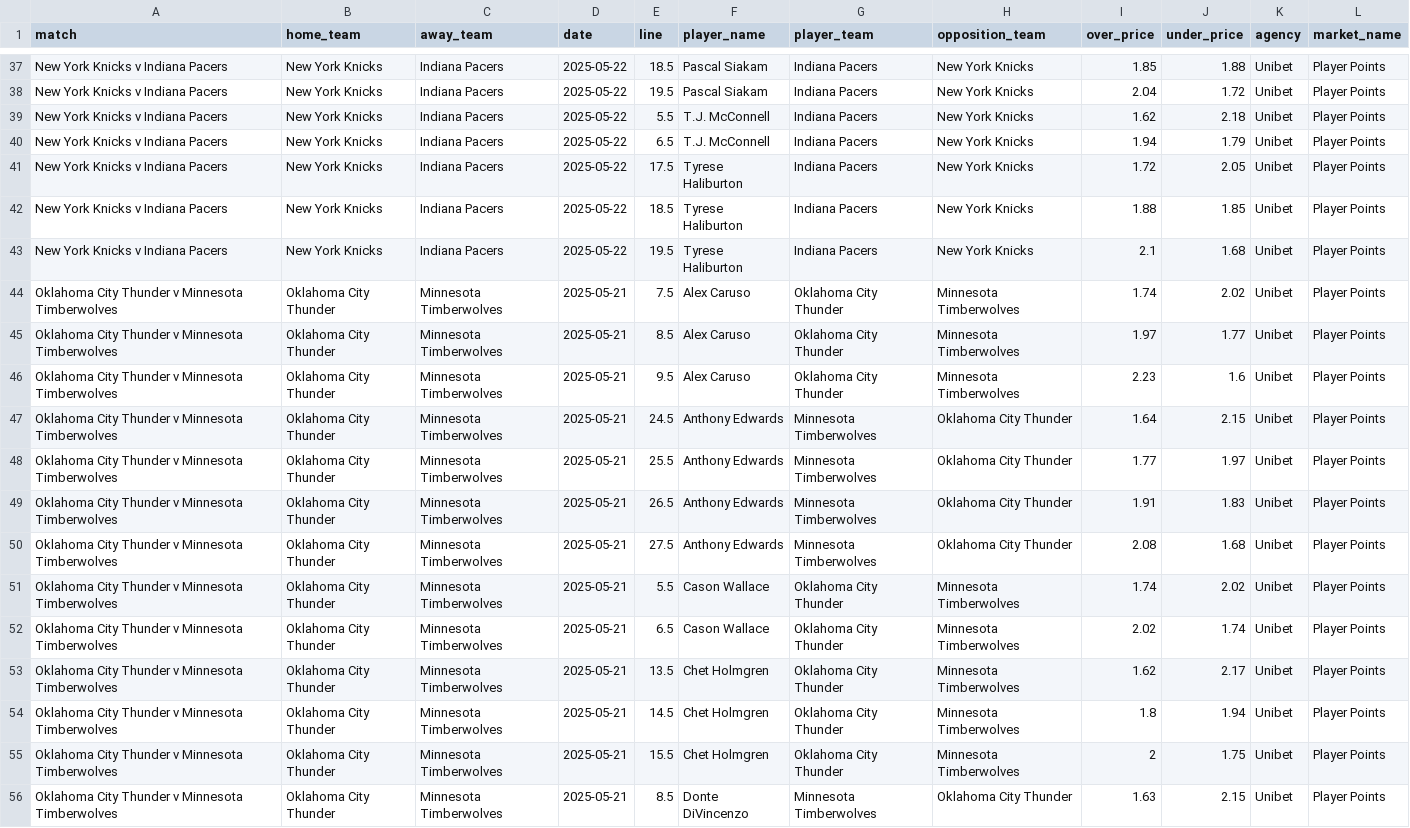
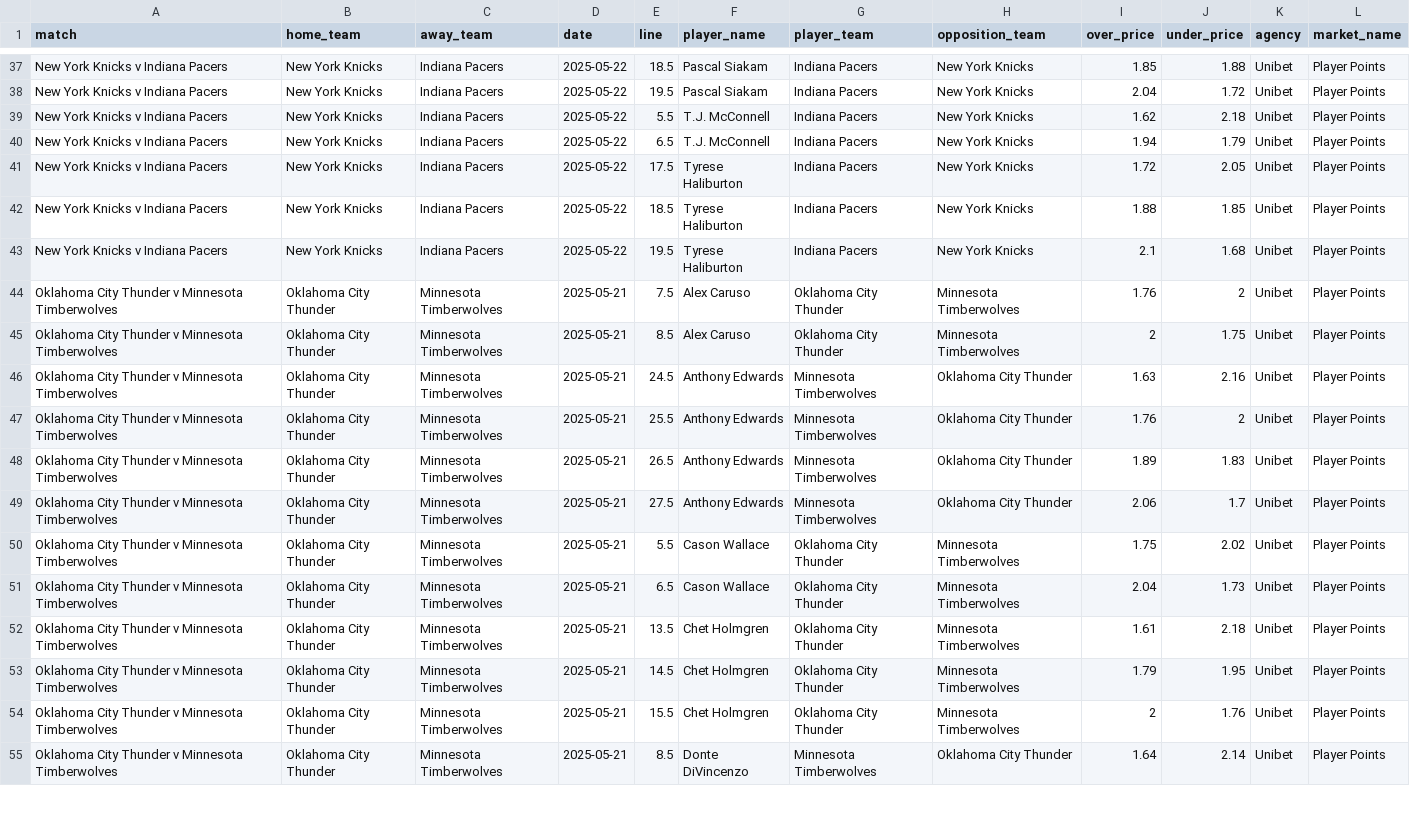
Before and after one commit to jamesbrown1417/NBA, a CSV file: Data/scraped_odds/unibet_player_points.csv, drawn as a sheet; only a part is shown, gaps mark what is left out; the diff covers the shown part only.

```diff
--- a/Data/scraped_odds/unibet_player_points.csv
+++ b/Data/scraped_odds/unibet_player_points.csv
@@ -43,14 +43,13 @@ New York Knicks v Indiana Pacers,New York Knicks,Indiana Pacers,2025-05-22,18.5,
 New York Knicks v Indiana Pacers,New York Knicks,Indiana Pacers,2025-05-22,19.5,Tyrese Haliburton,Indiana Pacers,New York Knicks,2.1,1.68,Unibet,Player Points
-Oklahoma City Thunder v Minnesota Timberwolves,Oklahoma City Thunder,Minnesota Timberwolves,2025-05-21,7.5,Alex Caruso,Oklahoma City Thunder,Minnesota Timberwolves,1.74,2.02,Unibet,Player Points
-Oklahoma City Thunder v Minnesota Timberwolves,Oklahoma City Thunder,Minnesota Timberwolves,2025-05-21,8.5,Alex Caruso,Oklahoma City Thunder,Minnesota Timberwolves,1.97,1.77,Unibet,Player Points
-Oklahoma City Thunder v Minnesota Timberwolves,Oklahoma City Thunder,Minnesota Timberwolves,2025-05-21,9.5,Alex Caruso,Oklahoma City Thunder,Minnesota Timberwolves,2.23,1.6,Unibet,Player Points
-Oklahoma City Thunder v Minnesota Timberwolves,Oklahoma City Thunder,Minnesota Timberwolves,2025-05-21,24.5,Anthony Edwards,Minnesota Timberwolves,Oklahoma City Thunder,1.64,2.15,Unibet,Player Points
-Oklahoma City Thunder v Minnesota Timberwolves,Oklahoma City Thunder,Minnesota Timberwolves,2025-05-21,25.5,Anthony Edwards,Minnesota Timberwolves,Oklahoma City Thunder,1.77,1.97,Unibet,Player Points
-Oklahoma City Thunder v Minnesota Timberwolves,Oklahoma City Thunder,Minnesota Timberwolves,2025-05-21,26.5,Anthony Edwards,Minnesota Timberwolves,Oklahoma City Thunder,1.91,1.83,Unibet,Player Points
-Oklahoma City Thunder v Minnesota Timberwolves,Oklahoma City Thunder,Minnesota Timberwolves,2025-05-21,27.5,Anthony Edwards,Minnesota Timberwolves,Oklahoma City Thunder,2.08,1.68,Unibet,Player Points
-Oklahoma City Thunder v Minnesota Timberwolves,Oklahoma City Thunder,Minnesota Timberwolves,2025-05-21,5.5,Cason Wallace,Oklahoma City Thunder,Minnesota Timberwolves,1.74,2.02,Unibet,Player Points
-Oklahoma City Thunder v Minnesota Timberwolves,Oklahoma City Thunder,Minnesota Timberwolves,2025-05-21,6.5,Cason Wallace,Oklahoma City Thunder,Minnesota Timberwolves,2.02,1.74,Unibet,Player Points
-Oklahoma City Thunder v Minnesota Timberwolves,Oklahoma City Thunder,Minnesota Timberwolves,2025-05-21,13.5,Chet Holmgren,Oklahoma City Thunder,Minnesota Timberwolves,1.62,2.17,Unibet,Player Points
-Oklahoma City Thunder v Minnesota Timberwolves,Oklahoma City Thunder,Minnesota Timberwolves,2025-05-21,14.5,Chet Holmgren,Oklahoma City Thunder,Minnesota Timberwolves,1.8,1.94,Unibet,Player Points
-Oklahoma City Thunder v Minnesota Timberwolves,Oklahoma City Thunder,Minnesota Timberwolves,2025-05-21,15.5,Chet Holmgren,Oklahoma City Thunder,Minnesota Timberwolves,2,1.75,Unibet,Player Points
-Oklahoma City Thunder v Minnesota Timberwolves,Oklahoma City Thunder,Minnesota Timberwolves,2025-05-21,8.5,Donte DiVincenzo,Minnesota Timberwolves,Oklahoma City Thunder,1.63,2.15,Unibet,Player Points
+Oklahoma City Thunder v Minnesota Timberwolves,Oklahoma City Thunder,Minnesota Timberwolves,2025-05-21,7.5,Alex Caruso,Oklahoma City Thunder,Minnesota Timberwolves,1.76,2,Unibet,Player Points
+Oklahoma City Thunder v Minnesota Timberwolves,Oklahoma City Thunder,Minnesota Timberwolves,2025-05-21,8.5,Alex Caruso,Oklahoma City Thunder,Minnesota Timberwolves,2,1.75,Unibet,Player Points
+Oklahoma City Thunder v Minnesota Timberwolves,Oklahoma City Thunder,Minnesota Timberwolves,2025-05-21,24.5,Anthony Edwards,Minnesota Timberwolves,Oklahoma City Thunder,1.63,2.16,Unibet,Player Points
+Oklahoma City Thunder v Minnesota Timberwolves,Oklahoma City Thunder,Minnesota Timberwolves,2025-05-21,25.5,Anthony Edwards,Minnesota Timberwolves,Oklahoma City Thunder,1.76,2,Unibet,Player Points
+Oklahoma City Thunder v Minnesota Timberwolves,Oklahoma City Thunder,Minnesota Timberwolves,2025-05-21,26.5,Anthony Edwards,Minnesota Timberwolves,Oklahoma City Thunder,1.89,1.83,Unibet,Player Points
+Oklahoma City Thunder v Minnesota Timberwolves,Oklahoma City Thunder,Minnesota Timberwolves,2025-05-21,27.5,Anthony Edwards,Minnesota Timberwolves,Oklahoma City Thunder,2.06,1.7,Unibet,Player Points
+Oklahoma City Thunder v Minnesota Timberwolves,Oklahoma City Thunder,Minnesota Timberwolves,2025-05-21,5.5,Cason Wallace,Oklahoma City Thunder,Minnesota Timberwolves,1.75,2.02,Unibet,Player Points
+Oklahoma City Thunder v Minnesota Timberwolves,Oklahoma City Thunder,Minnesota Timberwolves,2025-05-21,6.5,Cason Wallace,Oklahoma City Thunder,Minnesota Timberwolves,2.04,1.73,Unibet,Player Points
+Oklahoma City Thunder v Minnesota Timberwolves,Oklahoma City Thunder,Minnesota Timberwolves,2025-05-21,13.5,Chet Holmgren,Oklahoma City Thunder,Minnesota Timberwolves,1.61,2.18,Unibet,Player Points
+Oklahoma City Thunder v Minnesota Timberwolves,Oklahoma City Thunder,Minnesota Timberwolves,2025-05-21,14.5,Chet Holmgren,Oklahoma City Thunder,Minnesota Timberwolves,1.79,1.95,Unibet,Player Points
+Oklahoma City Thunder v Minnesota Timberwolves,Oklahoma City Thunder,Minnesota Timberwolves,2025-05-21,15.5,Chet Holmgren,Oklahoma City Thunder,Minnesota Timberwolves,2,1.76,Unibet,Player Points
+Oklahoma City Thunder v Minnesota Timberwolves,Oklahoma City Thunder,Minnesota Timberwolves,2025-05-21,8.5,Donte DiVincenzo,Minnesota Timberwolves,Oklahoma City Thunder,1.64,2.14,Unibet,Player Points
```
Also changed, not shown: 1 removed row and 34 edited cells elsewhere in this file, Data/scraped_odds/pointsbet_player_blocks.csv, Data/scraped_odds/pointsbet_player_points.csv, 31 other files.
